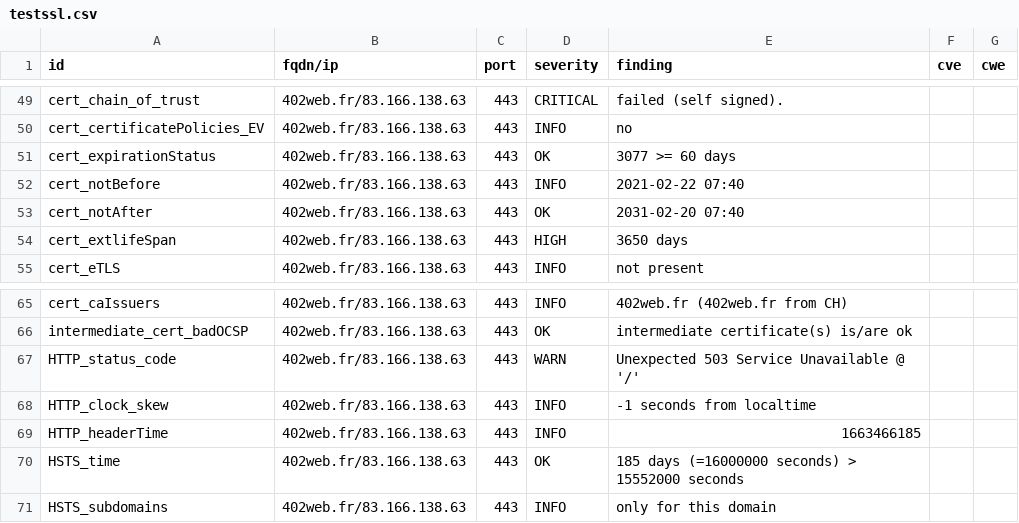
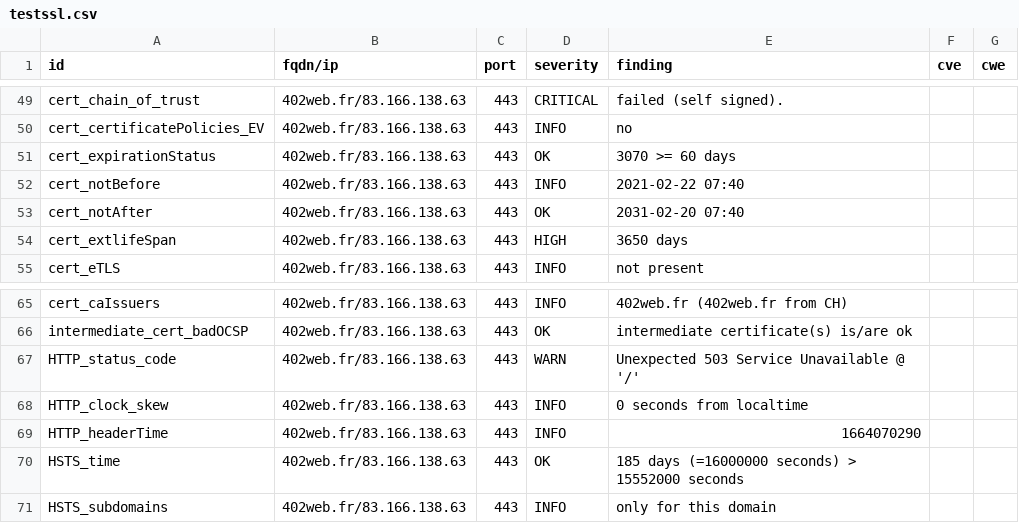
Before and after one commit to touffies/402web-dashboard, a CSV file: results/aHR0cDovLzQwMndlYi5mcg==/testssl.csv, drawn as a sheet; only a part is shown, gaps mark what is left out.

```diff
--- a/results/aHR0cDovLzQwMndlYi5mcg==/testssl.csv
+++ b/results/aHR0cDovLzQwMndlYi5mcg==/testssl.csv
@@ -50,3 +50,3 @@
 "cert_certificatePolicies_EV","402web.fr/83.166.138.63","443","INFO","no","",""
-"cert_expirationStatus","402web.fr/83.166.138.63","443","OK","3077 >= 60 days","",""
+"cert_expirationStatus","402web.fr/83.166.138.63","443","OK","3070 >= 60 days","",""
 "cert_notBefore","402web.fr/83.166.138.63","443","INFO","2021-02-22 07:40","",""
@@ -67,4 +67,4 @@
 "HTTP_status_code","402web.fr/83.166.138.63","443","WARN","Unexpected 503 Service Unavailable @ '/'","",""
-"HTTP_clock_skew","402web.fr/83.166.138.63","443","INFO","-1 seconds from localtime","",""
-"HTTP_headerTime","402web.fr/83.166.138.63","443","INFO","1663466185","",""
+"HTTP_clock_skew","402web.fr/83.166.138.63","443","INFO","0 seconds from localtime","",""
+"HTTP_headerTime","402web.fr/83.166.138.63","443","INFO","1664070290","",""
 "HSTS_time","402web.fr/83.166.138.63","443","OK","185 days (=16000000 seconds) > 15552000 seconds","",""
```
Also changed, not shown: 11 other files.
